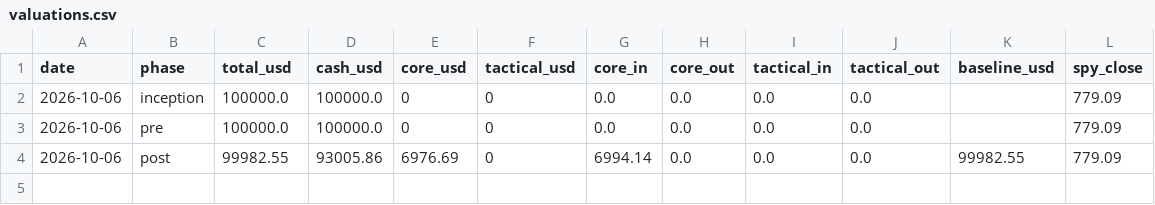
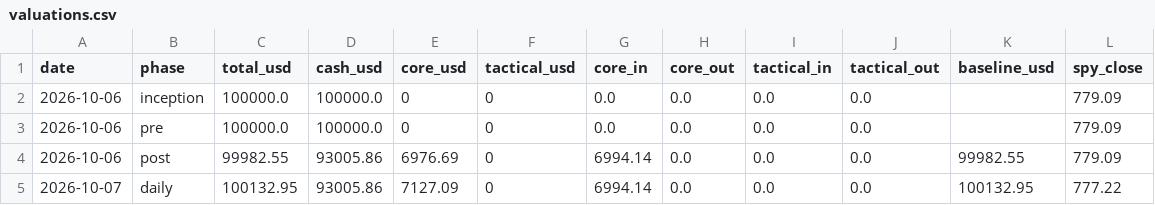
Before and after one commit to oskarajaspinall-cell/paper-portfolio, a CSV file: portfolio/valuations.csv, drawn as a sheet.

```diff
--- a/portfolio/valuations.csv
+++ b/portfolio/valuations.csv
@@ -4 +4,2 @@ date,phase,total_usd,cash_usd,core_usd,tactical_usd,core_in,core_out,tactical_in
 2026-10-06,post,99982.55,93005.86,6976.69,0,6994.14,0.0,0.0,0.0,99982.55,779.09
+2026-10-07,daily,100132.95,93005.86,7127.09,0,6994.14,0.0,0.0,0.0,100132.95,777.22
```
Also changed, not shown: portfolio/decisions.csv, 3 other files.
